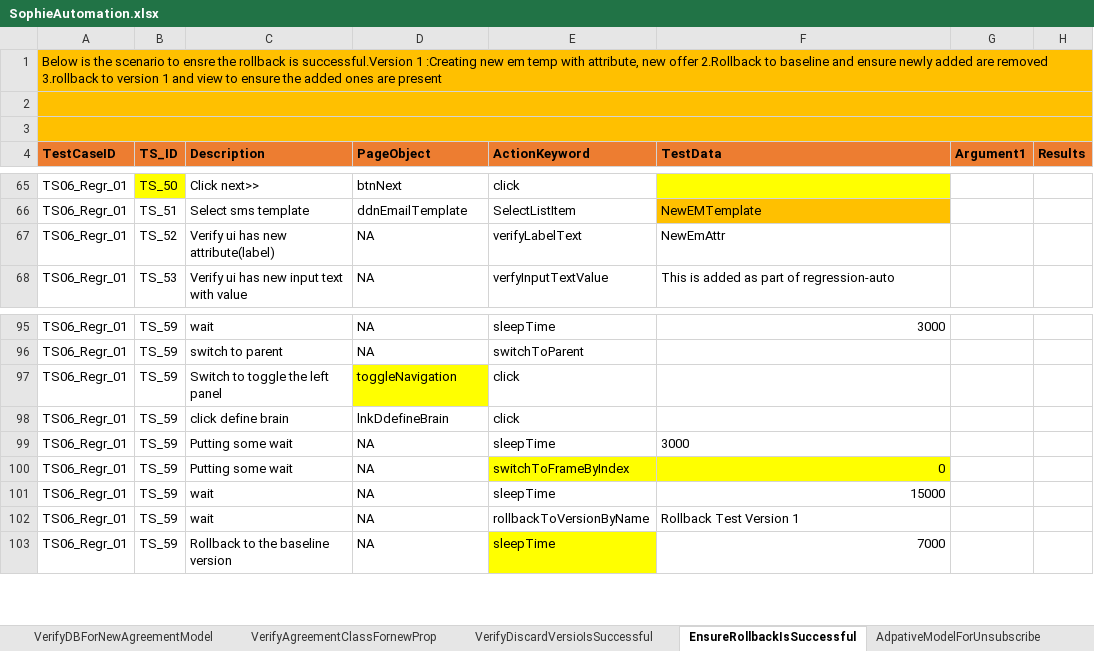
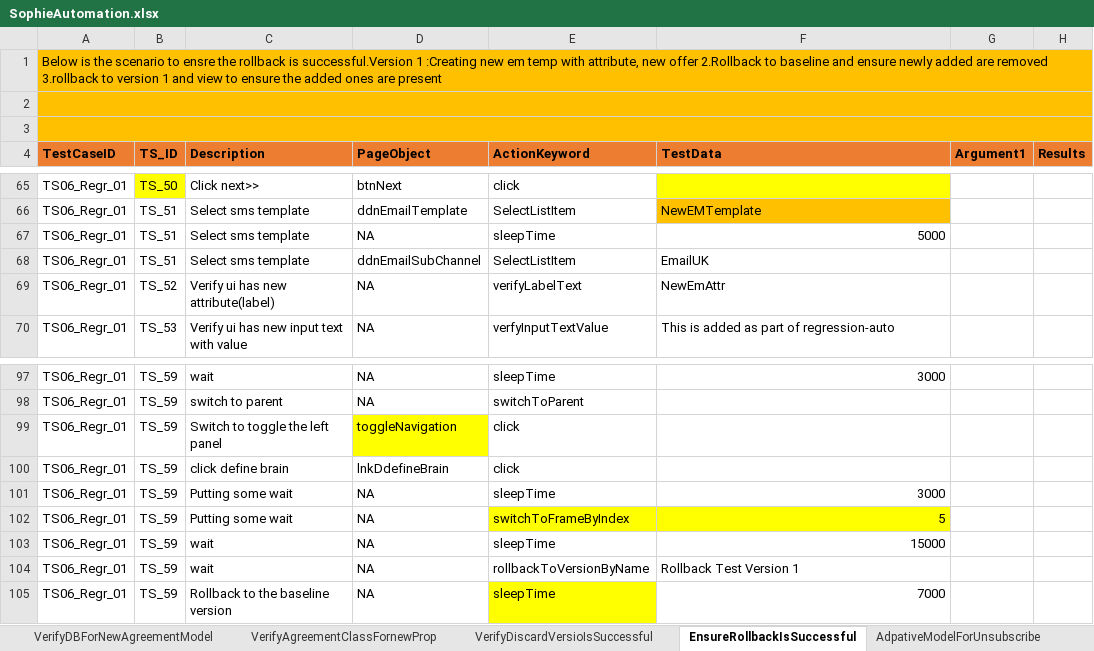
Before and after one commit to jagadeeshgithub1/SophieNew, an Excel workbook: TestDataAndResults/Run1/SophieAutomation.xlsx, sheet EnsureRollbackIsSuccessful, drawn as a sheet; only a part is shown, gaps mark what is left out; values as stored, in another font and other column widths than the file's, no borders; addresses are those after the commit; the diff names each change by its address in the sheet, - before the commit and + after, or states it on an @@ line.

```diff
--- a/TestDataAndResults/Run1/SophieAutomation.xlsx (sheet EnsureRollbackIsSuccessful)
+++ b/TestDataAndResults/Run1/SophieAutomation.xlsx (sheet EnsureRollbackIsSuccessful)
+row 67: TS06_Regr_01 | TS_51 | Select sms template | NA | sleepTime | 5000
+row 68: TS06_Regr_01 | TS_51 | Select sms template | ddnEmailSubChannel | SelectListItem | EmailUK
-F101 alignment: left
+F101 alignment: right
-F102 (TestData): 0
+F102 (TestData): 5
```
Also changed, not shown: sheet VerifyRealtimeSpineAPI, sheet VerifyEventAPI, sheet VerifyDiscardVersioIsSuccessful, sheet VerifyCSVForNewVersion, sheet EmailTempWithNewAttribute, sheet RenameOffer, 1 more sheet, 28 other files.
